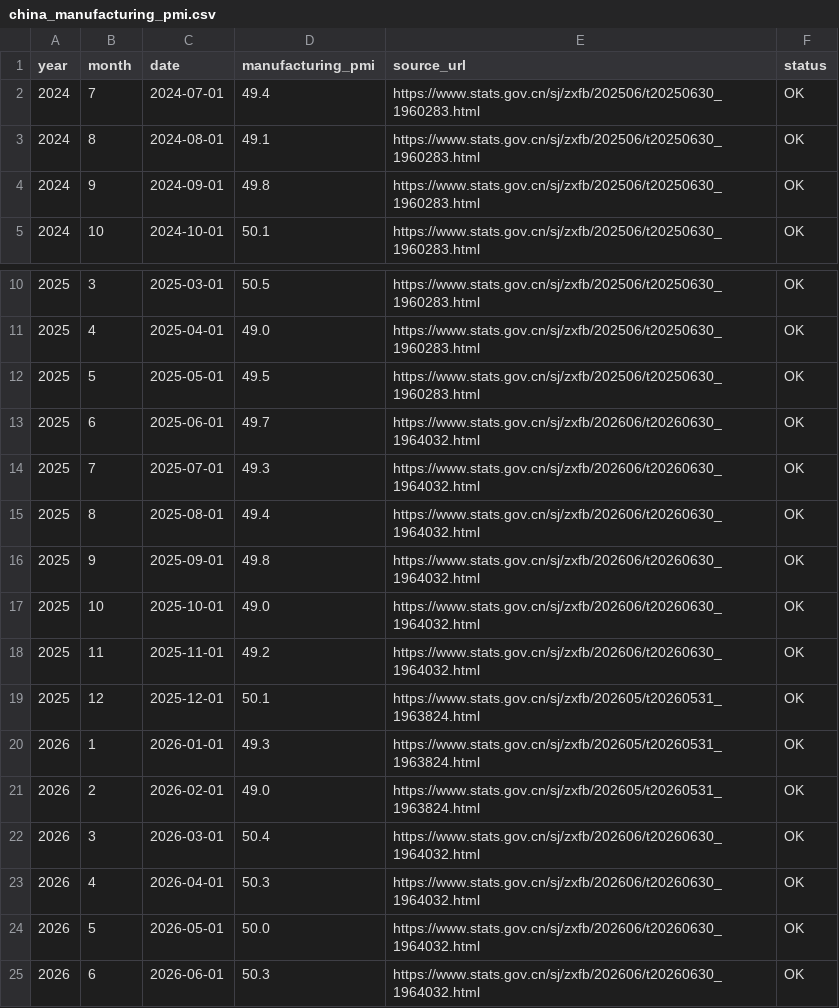
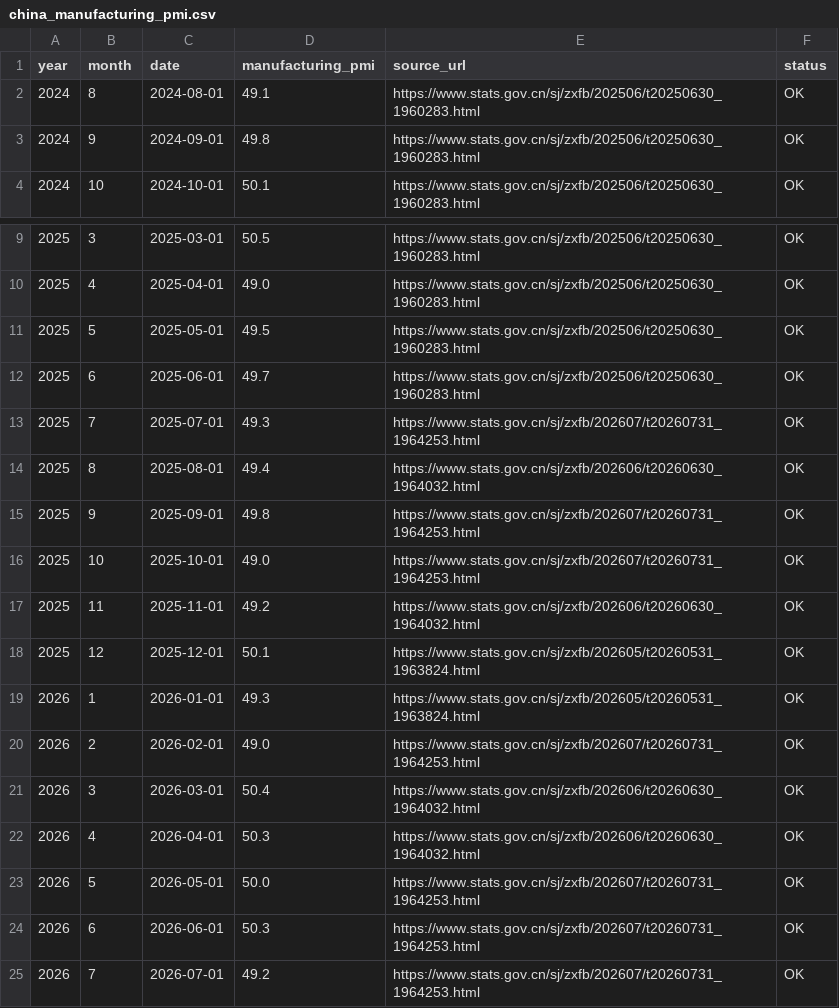
Before and after one commit to daoshihaideba/dposit_market_ratio, a CSV file: china_manufacturing_pmi.csv, drawn as a sheet; only a part is shown, gaps mark what is left out.

```diff
--- a/china_manufacturing_pmi.csv
+++ b/china_manufacturing_pmi.csv
@@ -1,3 +1,2 @@
 year,month,date,manufacturing_pmi,source_url,status
-2024,7,2024-07-01,49.4,https://www.stats.gov.cn/sj/zxfb/202506/t20250630_1960283.html,OK
 2024,8,2024-08-01,49.1,https://www.stats.gov.cn/sj/zxfb/202506/t20250630_1960283.html,OK
@@ -12,7 +11,7 @@
 2025,5,2025-05-01,49.5,https://www.stats.gov.cn/sj/zxfb/202506/t20250630_1960283.html,OK
-2025,6,2025-06-01,49.7,https://www.stats.gov.cn/sj/zxfb/202606/t20260630_1964032.html,OK
-2025,7,2025-07-01,49.3,https://www.stats.gov.cn/sj/zxfb/202606/t20260630_1964032.html,OK
+2025,6,2025-06-01,49.7,https://www.stats.gov.cn/sj/zxfb/202506/t20250630_1960283.html,OK
+2025,7,2025-07-01,49.3,https://www.stats.gov.cn/sj/zxfb/202607/t20260731_1964253.html,OK
 2025,8,2025-08-01,49.4,https://www.stats.gov.cn/sj/zxfb/202606/t20260630_1964032.html,OK
-2025,9,2025-09-01,49.8,https://www.stats.gov.cn/sj/zxfb/202606/t20260630_1964032.html,OK
-2025,10,2025-10-01,49.0,https://www.stats.gov.cn/sj/zxfb/202606/t20260630_1964032.html,OK
+2025,9,2025-09-01,49.8,https://www.stats.gov.cn/sj/zxfb/202607/t20260731_1964253.html,OK
+2025,10,2025-10-01,49.0,https://www.stats.gov.cn/sj/zxfb/202607/t20260731_1964253.html,OK
 2025,11,2025-11-01,49.2,https://www.stats.gov.cn/sj/zxfb/202606/t20260630_1964032.html,OK
@@ -20,6 +19,7 @@
 2026,1,2026-01-01,49.3,https://www.stats.gov.cn/sj/zxfb/202605/t20260531_1963824.html,OK
-2026,2,2026-02-01,49.0,https://www.stats.gov.cn/sj/zxfb/202605/t20260531_1963824.html,OK
+2026,2,2026-02-01,49.0,https://www.stats.gov.cn/sj/zxfb/202607/t20260731_1964253.html,OK
 2026,3,2026-03-01,50.4,https://www.stats.gov.cn/sj/zxfb/202606/t20260630_1964032.html,OK
 2026,4,2026-04-01,50.3,https://www.stats.gov.cn/sj/zxfb/202606/t20260630_1964032.html,OK
-2026,5,2026-05-01,50.0,https://www.stats.gov.cn/sj/zxfb/202606/t20260630_1964032.html,OK
-2026,6,2026-06-01,50.3,https://www.stats.gov.cn/sj/zxfb/202606/t20260630_1964032.html,OK
+2026,5,2026-05-01,50.0,https://www.stats.gov.cn/sj/zxfb/202607/t20260731_1964253.html,OK
+2026,6,2026-06-01,50.3,https://www.stats.gov.cn/sj/zxfb/202607/t20260731_1964253.html,OK
+2026,7,2026-07-01,49.2,https://www.stats.gov.cn/sj/zxfb/202607/t20260731_1964253.html,OK
```
Also changed, not shown: deposit_market_ratio.csv, 3 other files.
